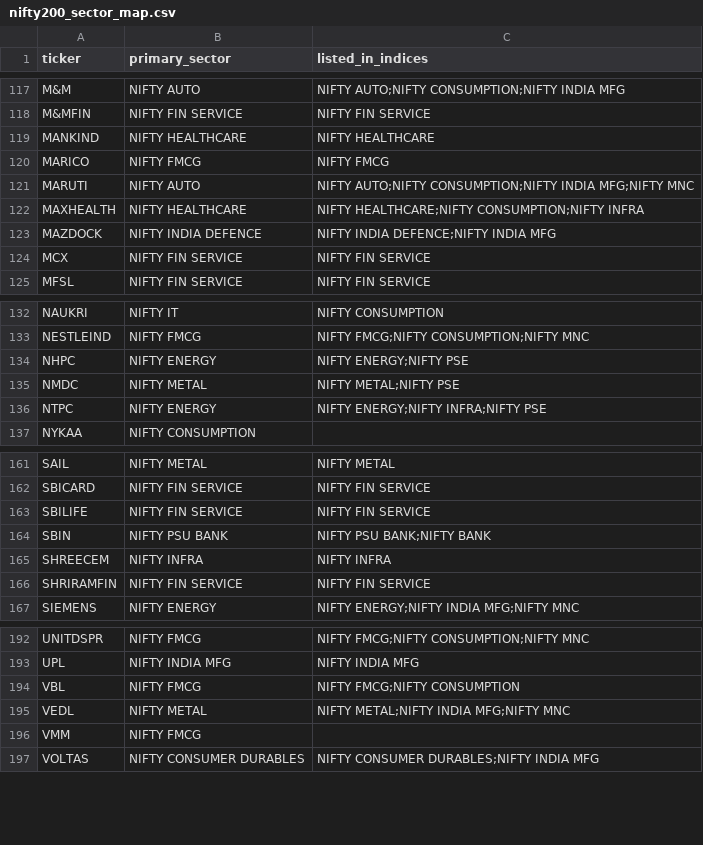
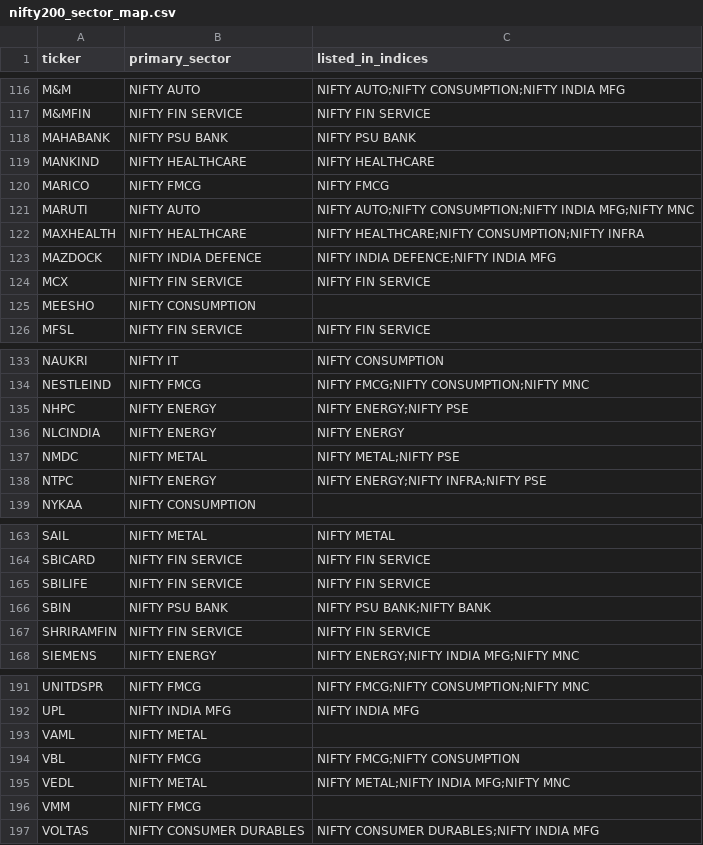
Before and after one commit to IndujaCons/nse_swing_trading, a CSV file: nse_const/nifty200_sector_map.csv, drawn as a sheet; only a part is shown, gaps mark what is left out; removed rows and columns are numbered as before the commit, all else as after; the diff covers the shown part only; the diff names each change by its address in the sheet, - before the commit and + after, or states it on an @@ line.

```diff
--- a/nse_const/nifty200_sector_map.csv
+++ b/nse_const/nifty200_sector_map.csv
+row 118: MAHABANK | NIFTY PSU BANK | NIFTY PSU BANK
+row 125: MEESHO | NIFTY CONSUMPTION
+row 136: NLCINDIA | NIFTY ENERGY | NIFTY ENERGY
-row 165: SHREECEM | NIFTY INFRA | NIFTY INFRA
+row 193: VAML | NIFTY METAL
```
Also changed, not shown: 3 added rows and 6 removed rows elsewhere in this file, 3 other files.
